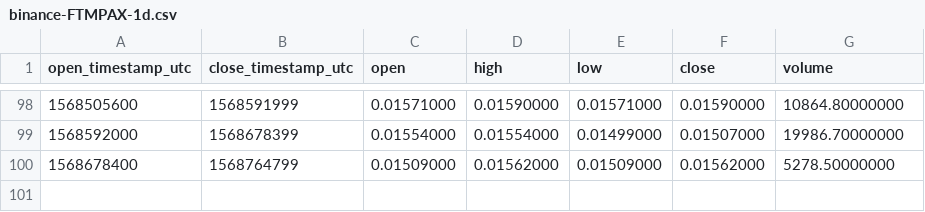
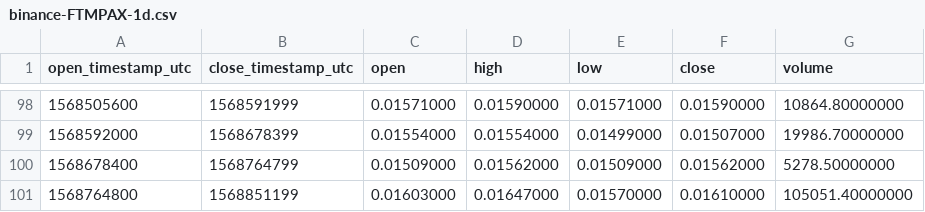
Before and after one commit to cryptobigbro/binance-FTMPAX, a CSV file: binance-FTMPAX-1d.csv, drawn as a sheet; only a part is shown, gaps mark what is left out.

```diff
--- a/binance-FTMPAX-1d.csv
+++ b/binance-FTMPAX-1d.csv
@@ -100 +100,2 @@ open_timestamp_utc,close_timestamp_utc,open,high,low,close,volume
 1568678400,1568764799,0.01509000,0.01562000,0.01509000,0.01562000,5278.50000000
+1568764800,1568851199,0.01603000,0.01647000,0.01570000,0.01610000,105051.40000000
```
Also changed, not shown: binance-FTMPAX-1h.csv, binance-FTMPAX-1w.csv.
